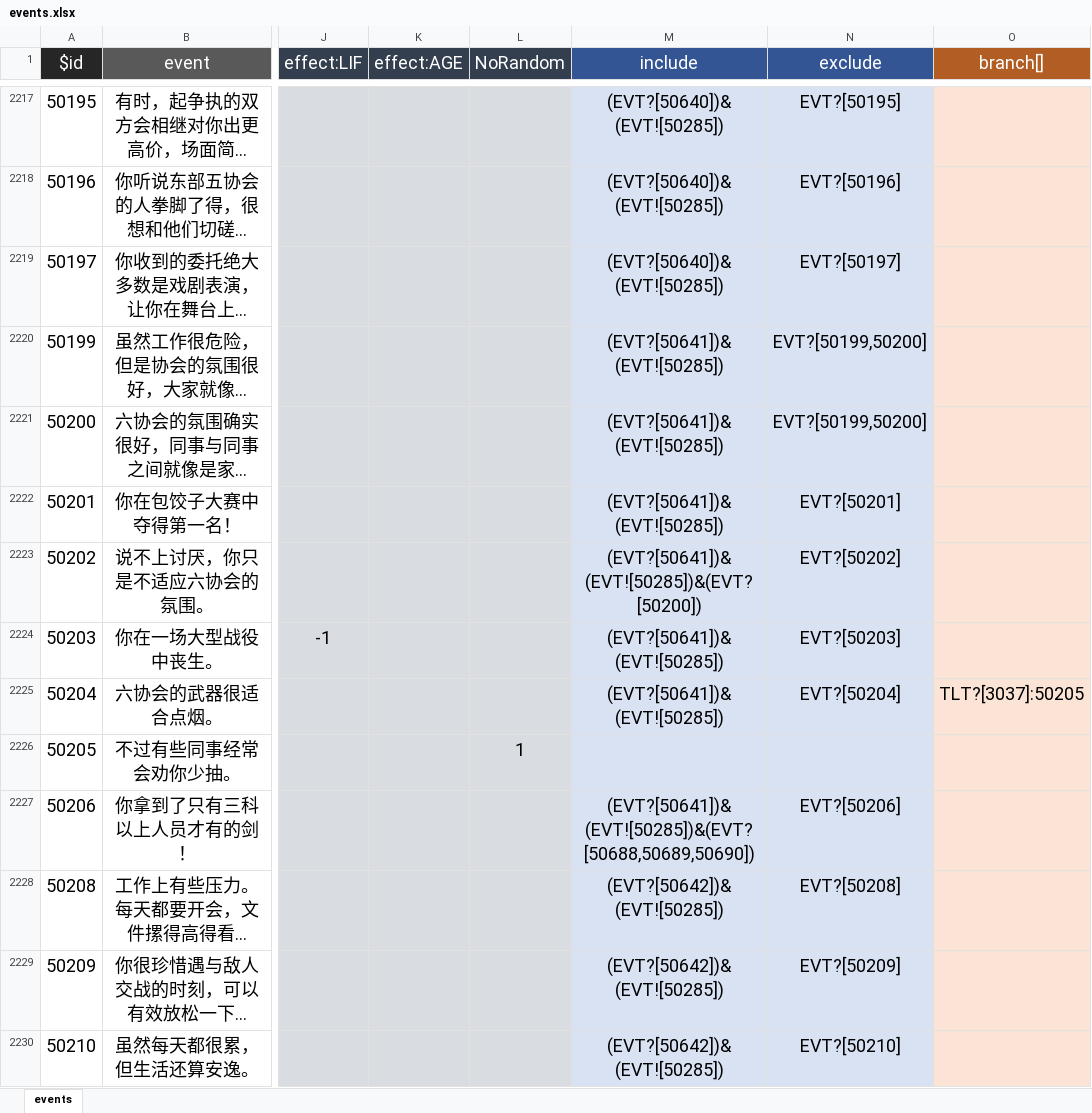
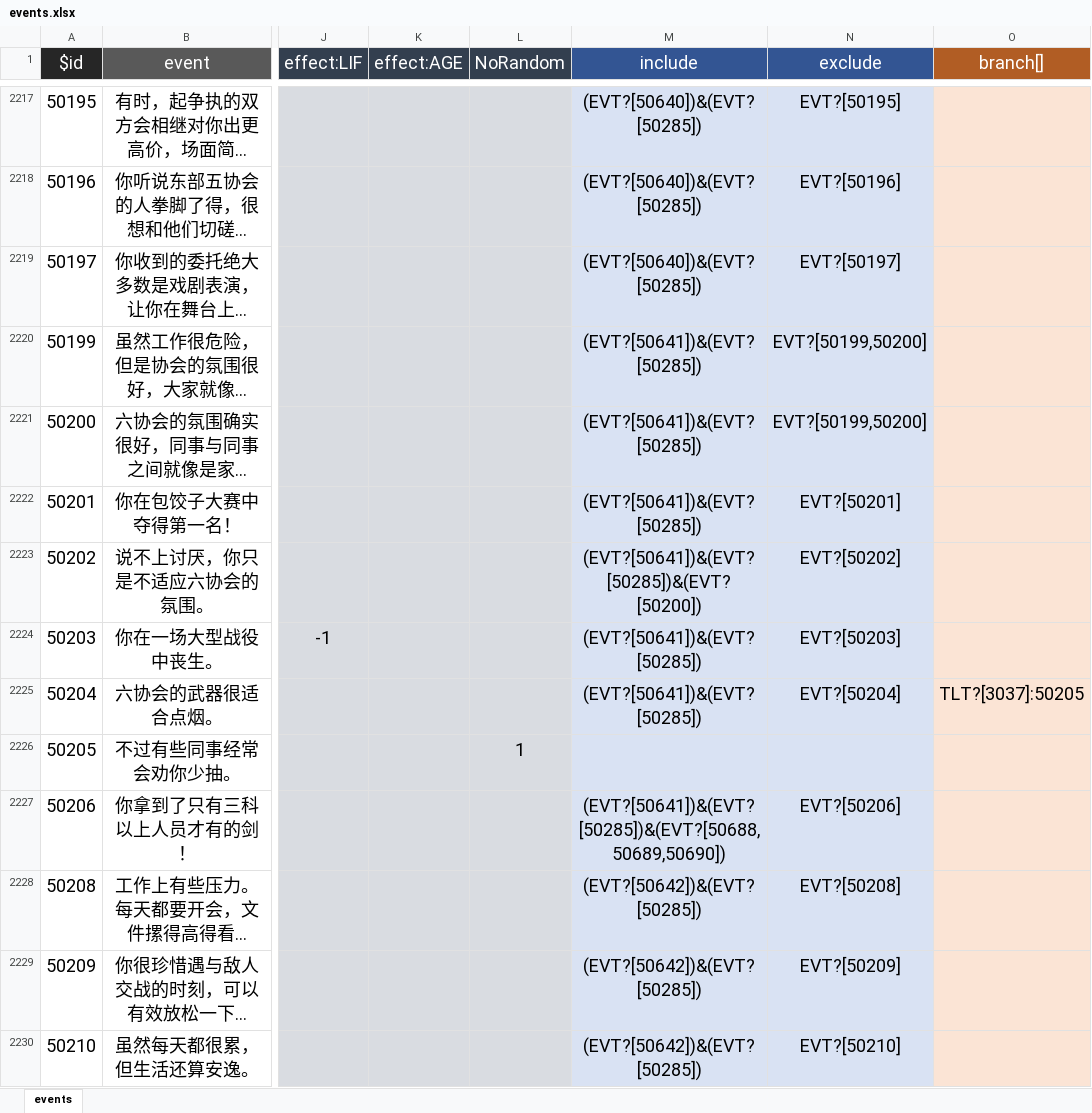
Before and after one commit to MKStoler1024/PM-life-restart, an Excel workbook: data/zh-cn/events.xlsx, sheet events, drawn as a sheet; only a part is shown, gaps mark what is left out; long unchanged cells end in …; values as stored, in another font and other column widths than the file's, no borders; the diff covers the shown part only; the diff names each change by its address in the sheet, - before the commit and + after, or states it on an @@ line.

```diff
--- a/data/zh-cn/events.xlsx (sheet events)
+++ b/data/zh-cn/events.xlsx (sheet events)
-M2217:M2219 (include): (EVT?[50640])&(EVT![50285])
+M2217:M2219 (include): (EVT?[50640])&(EVT?[50285])
-M2220:M2222 (include): (EVT?[50641])&(EVT![50285])
+M2220:M2222 (include): (EVT?[50641])&(EVT?[50285])
-M2223 (include): (EVT?[50641])&(EVT![50285])&(EVT?[50200])
+M2223 (include): (EVT?[50641])&(EVT?[50285])&(EVT?[50200])
-M2224:M2225 (include): (EVT?[50641])&(EVT![50285])
+M2224:M2225 (include): (EVT?[50641])&(EVT?[50285])
-M2227 (include): (EVT?[50641])&(EVT![50285])&(EVT?[50688,50689,50690])
+M2227 (include): (EVT?[50641])&(EVT?[50285])&(EVT?[50688,50689,50690])
-M2228:M2230 (include): (EVT?[50642])&(EVT![50285])
+M2228:M2230 (include): (EVT?[50642])&(EVT?[50285])
```
Also changed, not shown: 202 edited cells elsewhere in this sheet, data/zh-cn/age.xlsx, 2 other files.
